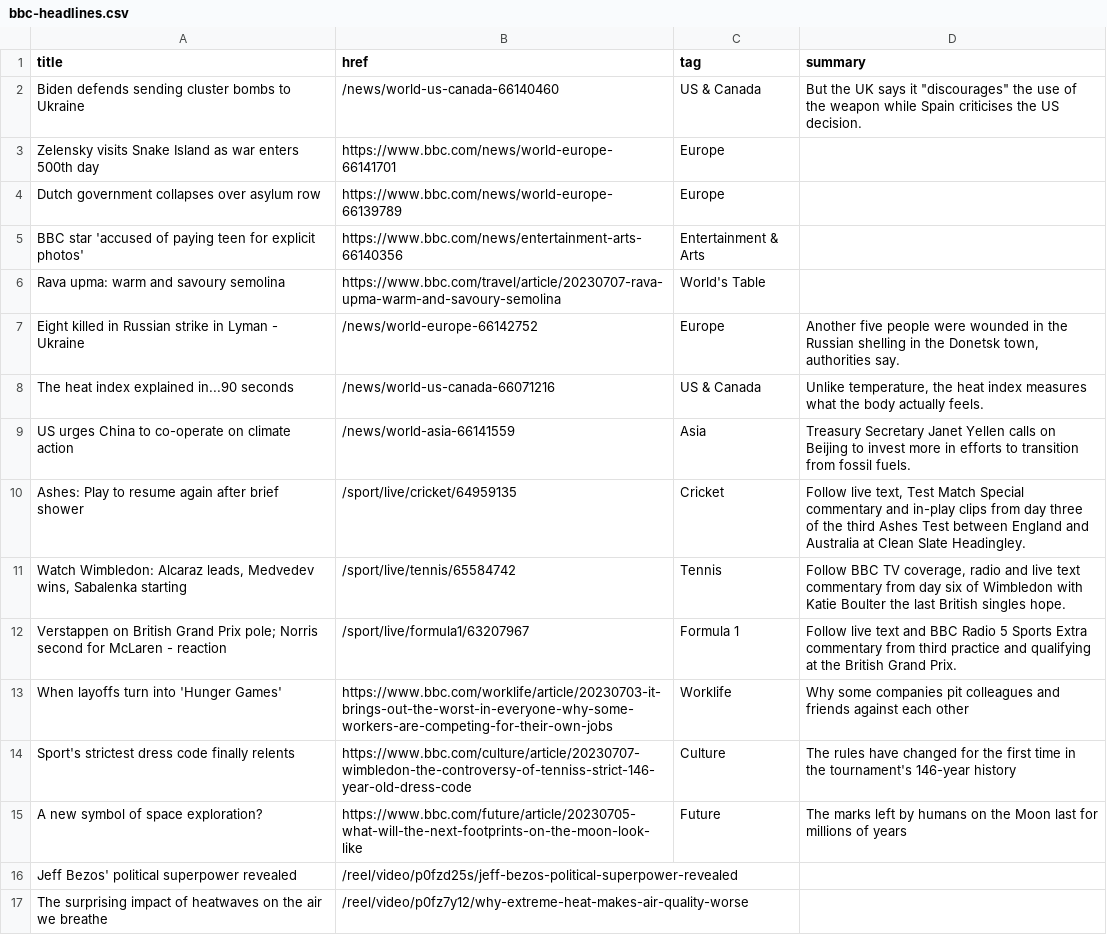
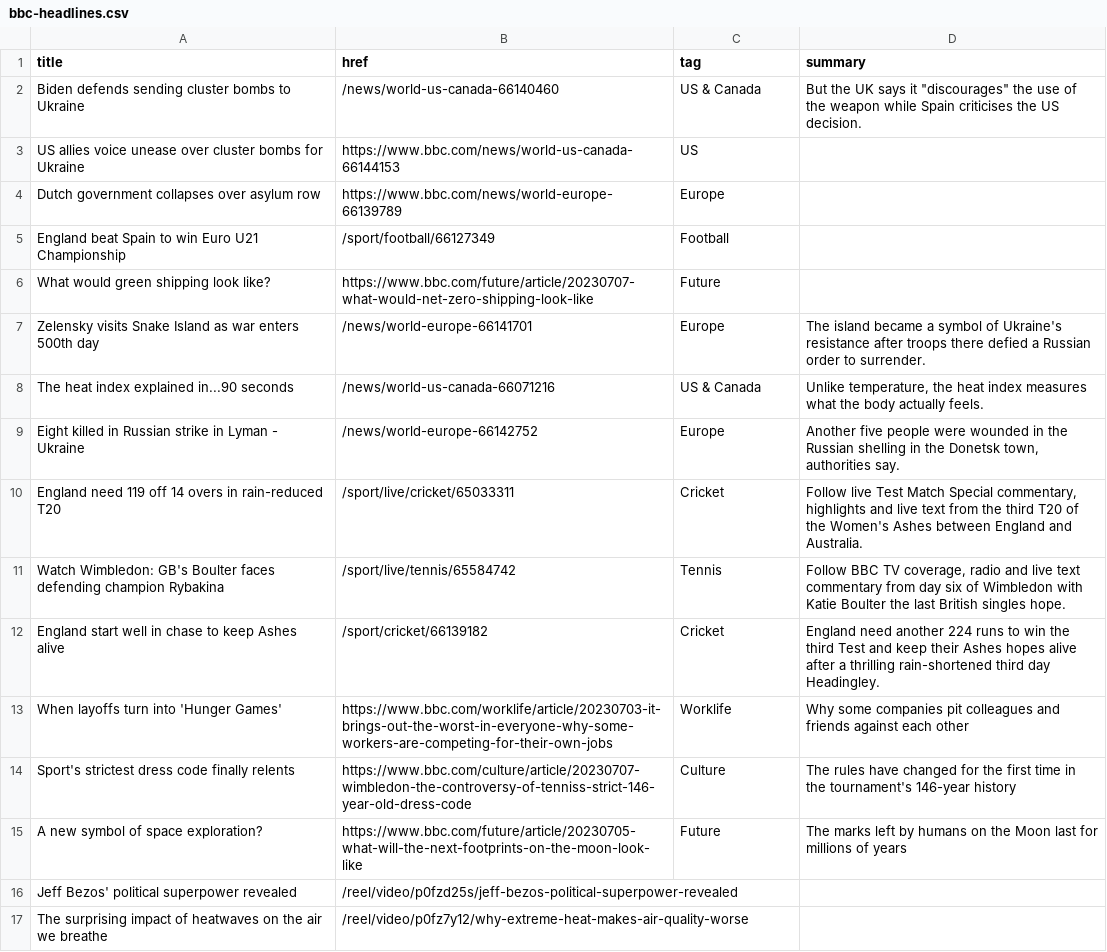
Before and after one commit to jsoma/autoscraper-changes, a CSV file: bbc-headlines.csv, drawn as a sheet; only a part is shown; the diff covers the shown part only.

```diff
--- a/bbc-headlines.csv
+++ b/bbc-headlines.csv
@@ -2,12 +2,12 @@ title,href,tag,summary
 Biden defends sending cluster bombs to Ukraine,/news/world-us-canada-66140460,US & Canada,"But the UK says it ""discourages"" the use of the weapon while Spain criticises the US decision."
-Zelensky visits Snake Island as war enters 500th day,https://www.bbc.com/news/world-europe-66141701,Europe,
+US allies voice unease over cluster bombs for Ukraine,https://www.bbc.com/news/world-us-canada-66144153,US,
 Dutch government collapses over asylum row,https://www.bbc.com/news/world-europe-66139789,Europe,
-BBC star 'accused of paying teen for explicit photos',https://www.bbc.com/news/entertainment-arts-66140356,Entertainment & Arts,
-Rava upma: warm and savoury semolina,https://www.bbc.com/travel/article/20230707-rava-upma-warm-and-savoury-semolina,World's Table,
+England beat Spain to win Euro U21 Championship,/sport/football/66127349,Football,
+What would green shipping look like?,https://www.bbc.com/future/article/20230707-what-would-net-zero-shipping-look-like,Future,
+Zelensky visits Snake Island as war enters 500th day,/news/world-europe-66141701,Europe,The island became a symbol of Ukraine's resistance after troops there defied a Russian order to surrender.
+The heat index explained in...90 seconds,/news/world-us-canada-66071216,US & Canada,"Unlike temperature, the heat index measures what the body actually feels."
 Eight killed in Russian strike in Lyman - Ukraine,/news/world-europe-66142752,Europe,"Another five people were wounded in the Russian shelling in the Donetsk town, authorities say."
-The heat index explained in...90 seconds,/news/world-us-canada-66071216,US & Canada,"Unlike temperature, the heat index measures what the body actually feels."
-US urges China to co-operate on climate action,/news/world-asia-66141559,Asia,Treasury Secretary Janet Yellen calls on Beijing to invest more in efforts to transition from fossil fuels.
-Ashes: Play to resume again after brief shower,/sport/live/cricket/64959135,Cricket,"Follow live text, Test Match Special commentary and in-play clips from day three of the third Ashes Test between England and Australia at Clean Slate Headingley."
-"Watch Wimbledon: Alcaraz leads, Medvedev wins, Sabalenka starting",/sport/live/tennis/65584742,Tennis,"Follow BBC TV coverage, radio and live text commentary from day six of Wimbledon with Katie Boulter the last British singles hope."
-Verstappen on British Grand Prix pole; Norris second for McLaren - reaction,/sport/live/formula1/63207967,Formula 1,Follow live text and BBC Radio 5 Sports Extra commentary from third practice and qualifying at the British Grand Prix.
+England need 119 off 14 overs in rain-reduced T20,/sport/live/cricket/65033311,Cricket,"Follow live Test Match Special commentary, highlights and live text from the third T20 of the Women's Ashes between England and Australia."
+Watch Wimbledon: GB's Boulter faces defending champion Rybakina,/sport/live/tennis/65584742,Tennis,"Follow BBC TV coverage, radio and live text commentary from day six of Wimbledon with Katie Boulter the last British singles hope."
+England start well in chase to keep Ashes alive,/sport/cricket/66139182,Cricket,England need another 224 runs to win the third Test and keep their Ashes hopes alive after a thrilling rain-shortened third day Headingley.
 When layoffs turn into 'Hunger Games',https://www.bbc.com/worklife/article/20230703-it-brings-out-the-worst-in-everyone-why-some-workers-are-competing-for-their-own-jobs,Worklife,Why some companies pit colleagues and friends against each other
```
Also changed, not shown: 6 added rows, 6 removed rows, 2 moved rows and 2 edited cells elsewhere in this file.
